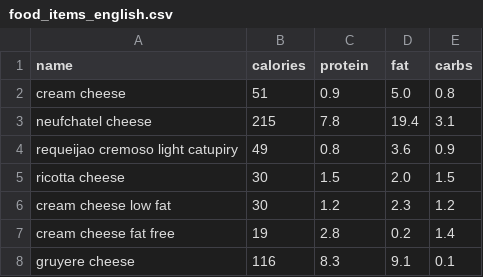
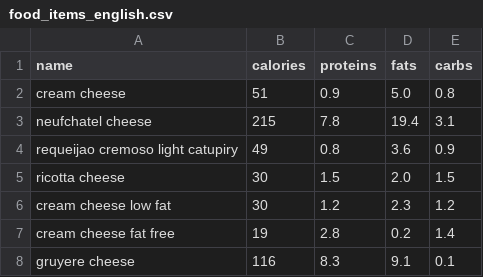
Before and after one commit to Jibek1906/VibeFit, a CSV file: nutrition/data/food_items_english.csv, drawn as a sheet; only a part is shown.

Commit message:
Fixed CSV headers again

```diff
--- a/nutrition/data/food_items_english.csv
+++ b/nutrition/data/food_items_english.csv
@@ -1,2 +1,2 @@
-name,calories,protein,fat,carbs
+name,calories,proteins,fats,carbs
 cream cheese,51,0.9,5.0,0.8
```
